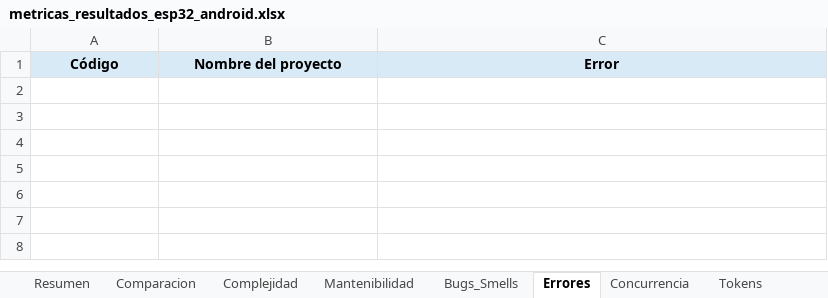
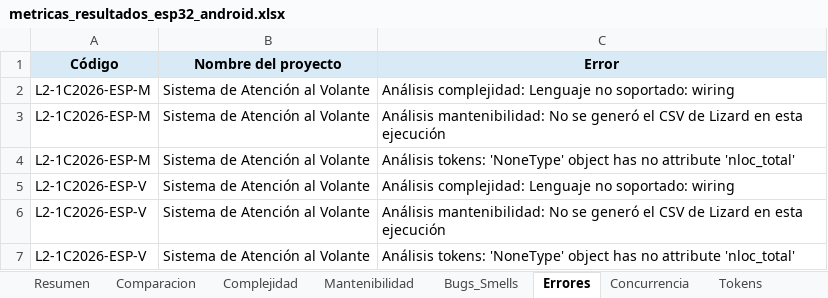
Before and after one commit to soa-pc-unlam/proyecto_code_ia, an Excel workbook: medidor de metricas/automatizacion_completa/metricas_resultados_esp32_android.xlsx, sheet Errores, drawn as a sheet; values as stored, in another font and other column widths than the file's, no borders; the diff names each change by its address in the sheet, - before the commit and + after, or states it on an @@ line.

```diff
--- a/medidor de metricas/automatizacion_completa/metricas_resultados_esp32_android.xlsx (sheet Errores)
+++ b/medidor de metricas/automatizacion_completa/metricas_resultados_esp32_android.xlsx (sheet Errores)
+row 2: L2-1C2026-ESP-M | Sistema de Atención al Volante | Análisis complejidad: Lenguaje no soportado: wiring
+row 3: L2-1C2026-ESP-M | Sistema de Atención al Volante | Análisis mantenibilidad: No se generó el CSV de Lizard en esta ejecución
+row 4: L2-1C2026-ESP-M | Sistema de Atención al Volante | Análisis tokens: 'NoneType' object has no attribute 'nloc_total'
+row 5: L2-1C2026-ESP-V | Sistema de Atención al Volante | Análisis complejidad: Lenguaje no soportado: wiring
+row 6: L2-1C2026-ESP-V | Sistema de Atención al Volante | Análisis mantenibilidad: No se generó el CSV de Lizard en esta ejecución
+row 7: L2-1C2026-ESP-V | Sistema de Atención al Volante | Análisis tokens: 'NoneType' object has no attribute 'nloc_total'
```
Also changed, not shown: sheet Comparacion, sheet Resumen, hidden cells, charts or pictures, medidor de metricas/automatizacion_completa/metricas_resultados_pc.xlsx, 2 other files.
